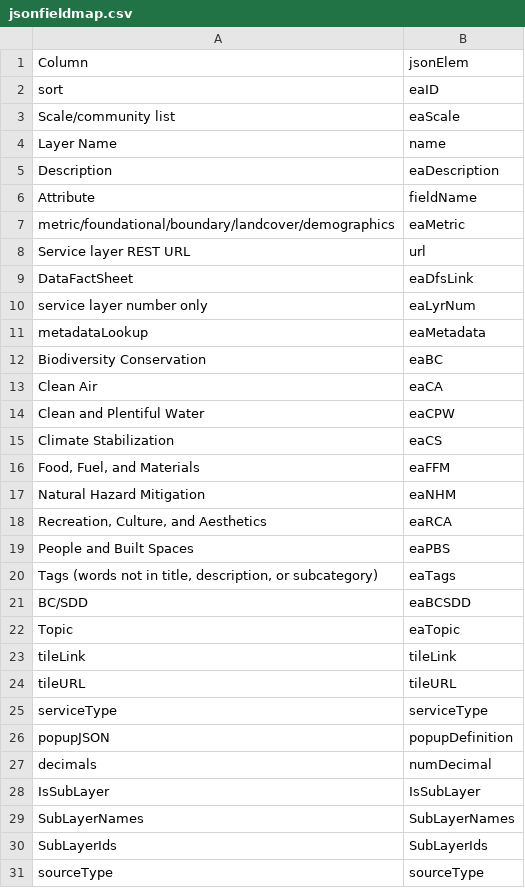
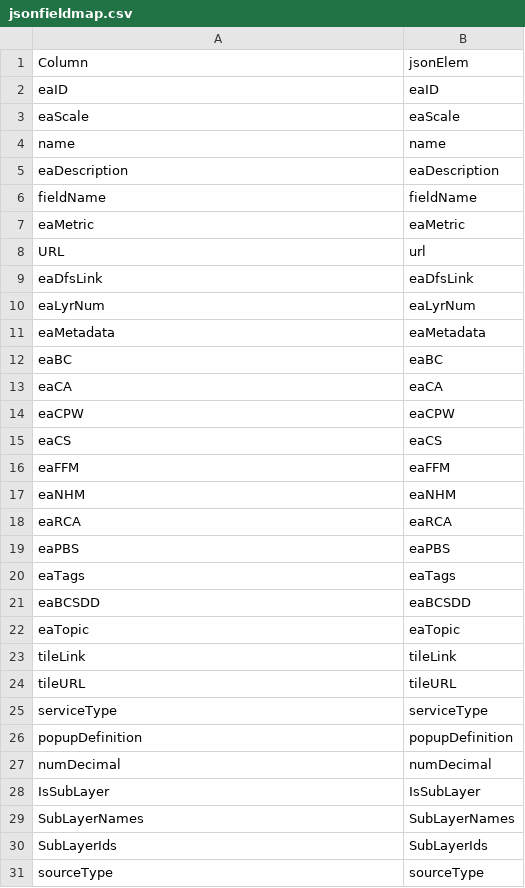
Before and after one commit to USEPA/EnviroAtlas_JSApp, a CSV file: scripts/jsonfieldmap.csv, drawn as a sheet; only a part is shown; the diff covers the shown part only.

Commit message:
updates to layers amd json

```diff
--- a/scripts/jsonfieldmap.csv
+++ b/scripts/jsonfieldmap.csv
@@ -1,23 +1,23 @@
 Column,jsonElem
-sort,eaID
-Scale/community list,eaScale
-Layer Name,name
-Description,eaDescription
-Attribute,fieldName
-metric/foundational/boundary/landcover/demographics,eaMetric
-Service layer REST URL,url
-DataFactSheet,eaDfsLink
-service layer number only,eaLyrNum
-metadataLookup,eaMetadata
-Biodiversity Conservation,eaBC
-Clean Air,eaCA
-Clean and Plentiful Water,eaCPW
-Climate Stabilization,eaCS
-"Food, Fuel, and Materials",eaFFM
-Natural Hazard Mitigation,eaNHM
-"Recreation, Culture, and Aesthetics",eaRCA
-People and Built Spaces,eaPBS
-"Tags (words not in title, description, or subcategory)",eaTags
-BC/SDD,eaBCSDD
-Topic,eaTopic
+eaID,eaID
+eaScale,eaScale
+name,name
+eaDescription,eaDescription
+fieldName,fieldName
+eaMetric,eaMetric
+URL,url
+eaDfsLink,eaDfsLink
+eaLyrNum,eaLyrNum
+eaMetadata,eaMetadata
+eaBC,eaBC
+eaCA,eaCA
+eaCPW,eaCPW
+eaCS,eaCS
+eaFFM,eaFFM
+eaNHM,eaNHM
+eaRCA,eaRCA
+eaPBS,eaPBS
+eaTags,eaTags
+eaBCSDD,eaBCSDD
+eaTopic,eaTopic
 tileLink,tileLink
@@ -25,4 +25,4 @@ tileURL,tileURL
 serviceType,serviceType
-popupJSON,popupDefinition
-decimals,numDecimal
+popupDefinition,popupDefinition
+numDecimal,numDecimal
 IsSubLayer,IsSubLayer
```
Also changed, not shown: 4 added rows elsewhere in this file, 7 other files.
